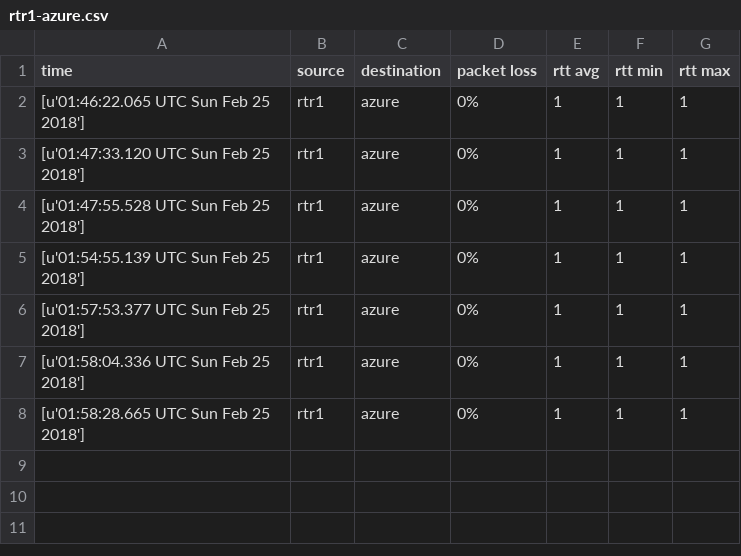
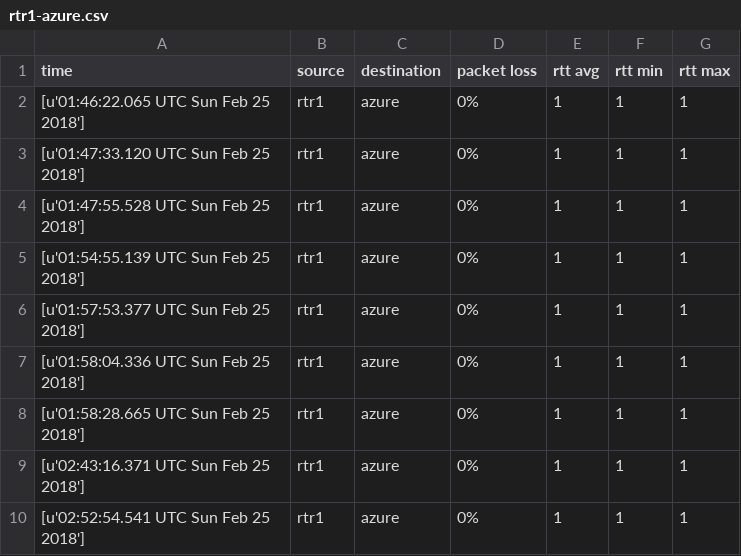
Before and after one commit to carlbuchmann/ansible, a CSV file: iosxr-reports/reports/rtr1-azure.csv, drawn as a sheet; the diff names each change by its address in the sheet, - before the commit and + after, or states it on an @@ line.

Commit message:
report data

```diff
--- a/iosxr-reports/reports/rtr1-azure.csv
+++ b/iosxr-reports/reports/rtr1-azure.csv
+row 9: [u'02:43:16.371 UTC Sun Feb 25 2018'] | rtr1 | azure | 0% | 1 | 1 | 1
+row 10: [u'02:52:54.541 UTC Sun Feb 25 2018'] | rtr1 | azure | 0% | 1 | 1 | 1
```
Also changed, not shown: iosxr-reports/reports/rtr1-telus.csv.
